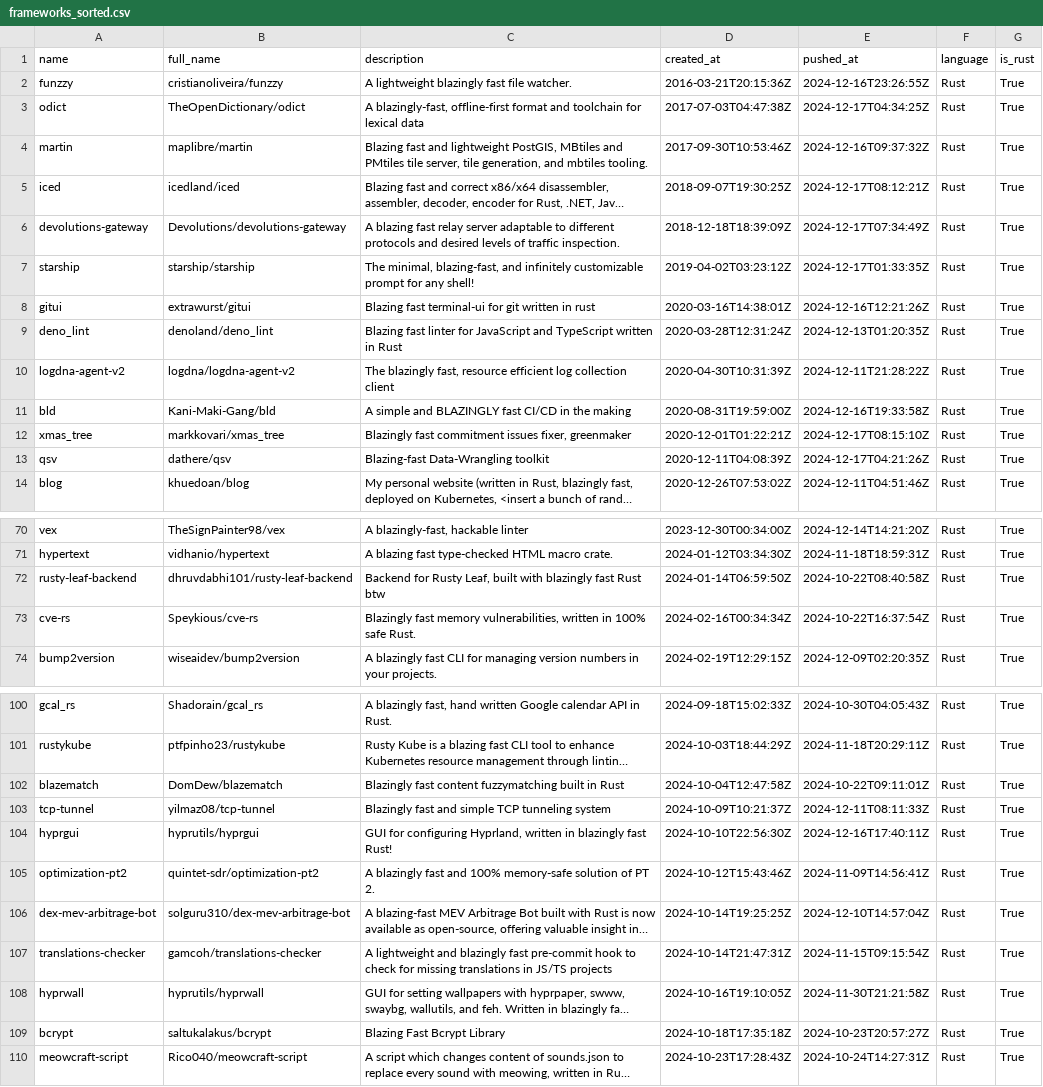
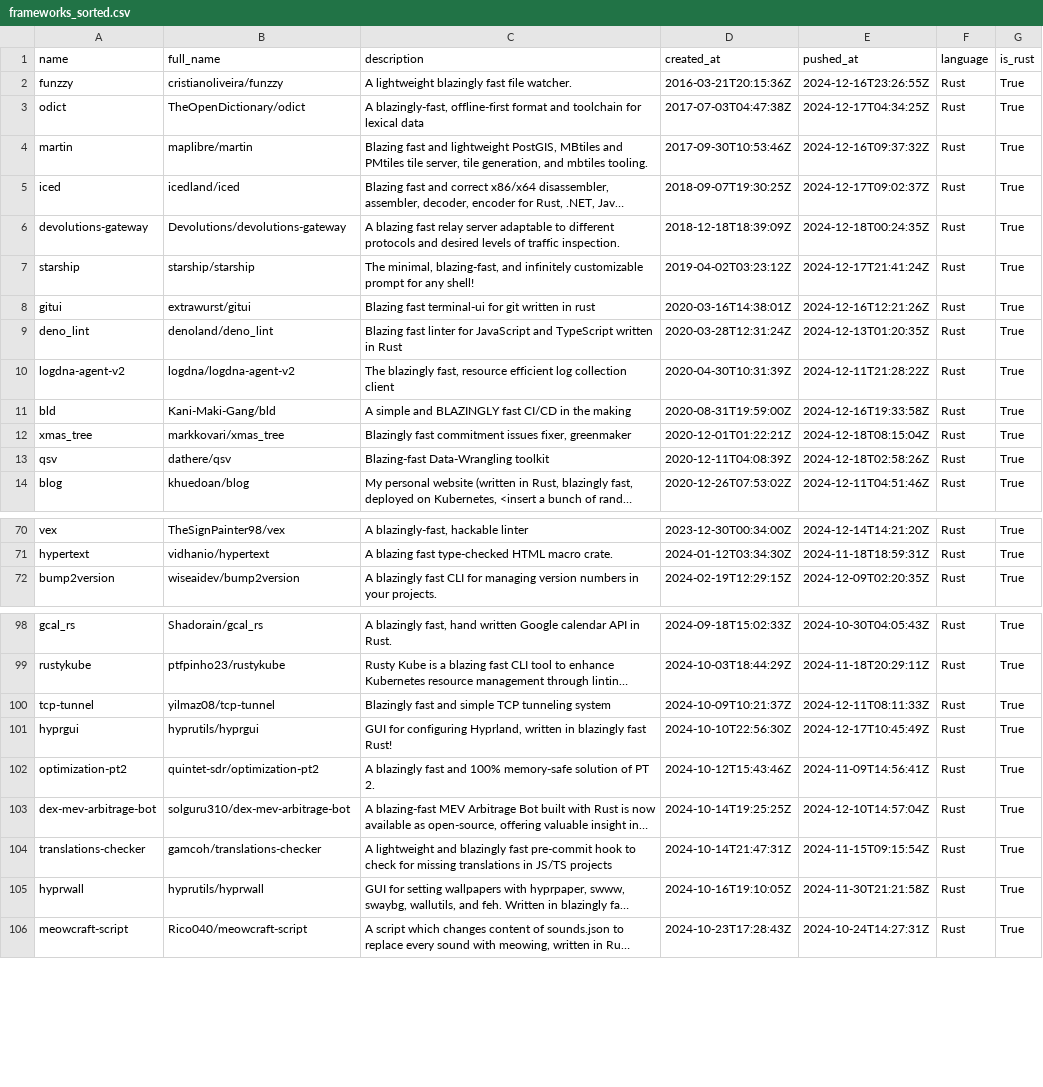
Before and after one commit to ninpnin/days-since-blazingly-fast, a CSV file: data/frameworks_sorted.csv, drawn as a sheet; only a part is shown, gaps mark what is left out; long unchanged cells end in …; removed rows and columns are numbered as before the commit, all else as after; the diff covers the shown part only; the diff names each change by its address in the sheet, - before the commit and + after, or states it on an @@ line.

```diff
--- a/data/frameworks_sorted.csv
+++ b/data/frameworks_sorted.csv
-E5 (pushed_at): 2024-12-17T08:12:21Z
+E5 (pushed_at): 2024-12-17T09:02:37Z
-E6 (pushed_at): 2024-12-17T07:34:49Z
+E6 (pushed_at): 2024-12-18T00:24:35Z
-E7 (pushed_at): 2024-12-17T01:33:35Z
+E7 (pushed_at): 2024-12-17T21:41:24Z
-E12 (pushed_at): 2024-12-17T08:15:10Z
+E12 (pushed_at): 2024-12-18T08:15:04Z
-E13 (pushed_at): 2024-12-17T04:21:26Z
+E13 (pushed_at): 2024-12-18T02:58:26Z
-row 72: rusty-leaf-backend | dhruvdabhi101/rusty-leaf-backend | Backend for Rusty Leaf, built with blazingly fast Rust btw | 2024-01-14T06:59:50Z | 2024-10-22T08:40:58Z | Rust | True
-row 73: cve-rs | Speykious/cve-rs | Blazingly fast memory vulnerabilities, written in 100% safe Rust. | 2024-02-16T00:34:34Z | 2024-10-22T16:37:54Z | Rust | True
-row 102: blazematch | DomDew/blazematch | Blazingly fast content fuzzymatching built in Rust | 2024-10-04T12:47:58Z | 2024-10-22T09:11:01Z | Rust | True
-E101 (pushed_at): 2024-12-16T17:40:11Z
+E101 (pushed_at): 2024-12-17T10:45:49Z
-row 109: bcrypt | saltukalakus/bcrypt | Blazing Fast Bcrypt Library | 2024-10-18T17:35:18Z | 2024-10-23T20:57:27Z | Rust | True
```
Also changed, not shown: 15 edited cells elsewhere in this file, data/aggregated_results.csv, data/sample.csv, 6 other files.
